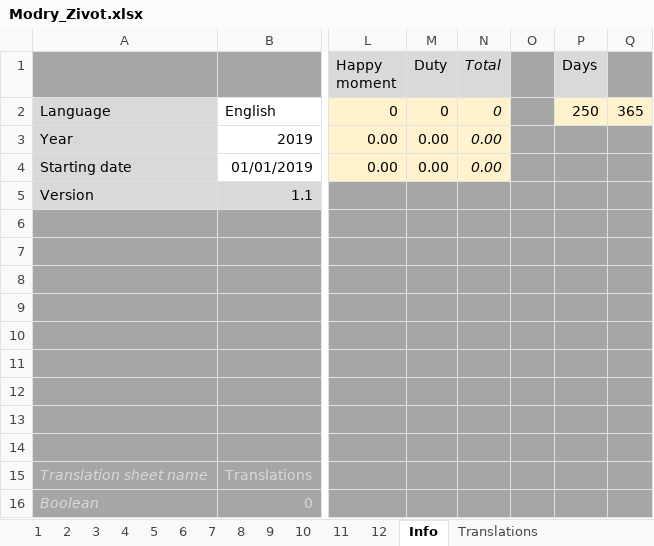
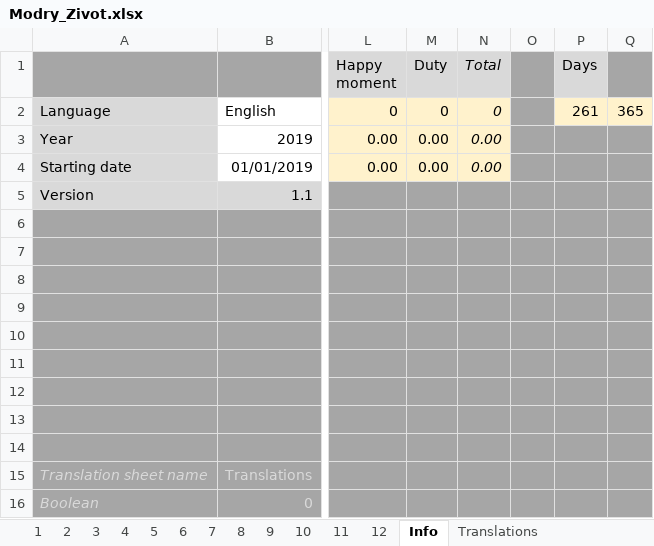
Before and after one commit to benedeki/ModryZivot, an Excel workbook: Modry_Zivot.xlsx, sheet Info, drawn as a sheet; only a part is shown, gaps mark what is left out; values as stored, in another font and other column widths than the file's, no borders; the diff names each change by its address in the sheet, - before the commit and + after, or states it on an @@ line.

```diff
--- a/Modry_Zivot.xlsx (sheet Info)
+++ b/Modry_Zivot.xlsx (sheet Info)
-P2 (Days): 250
+P2 (Days): 261
```
Also changed, not shown: sheet 9, hidden cells.
